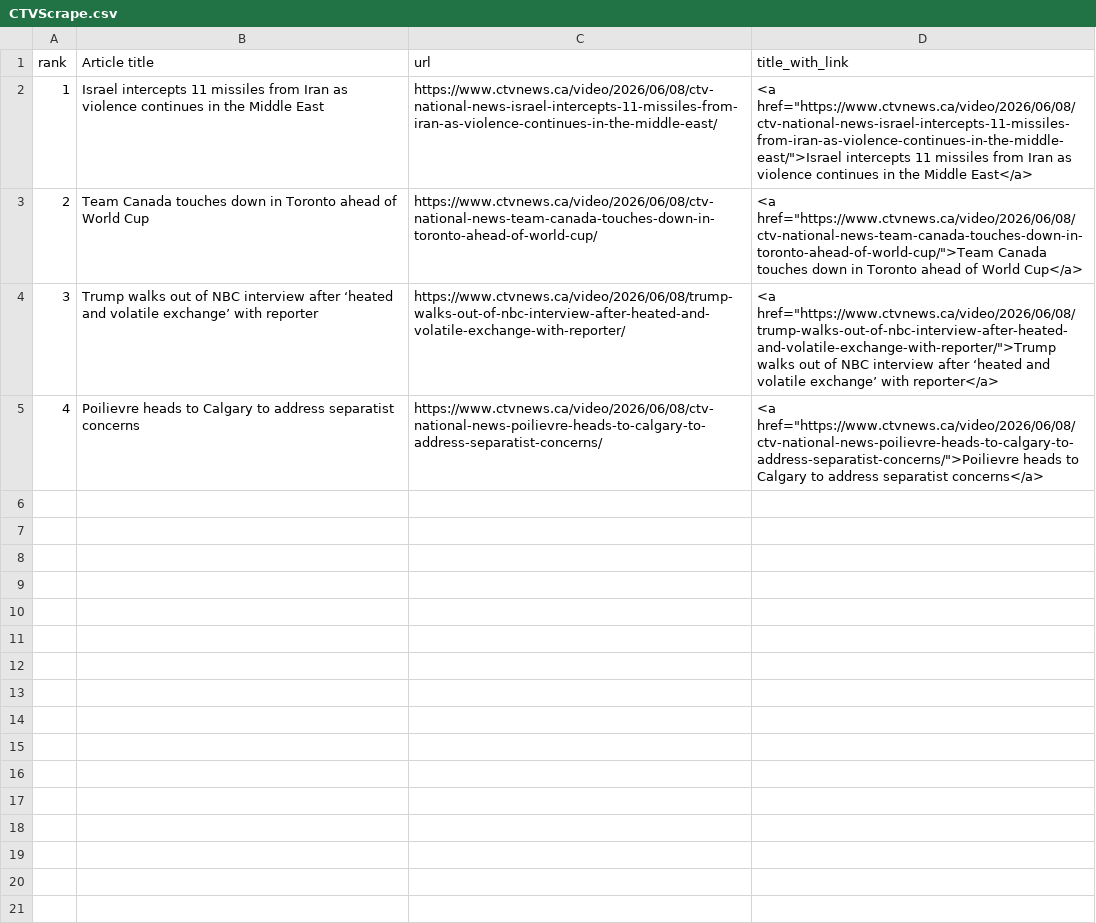
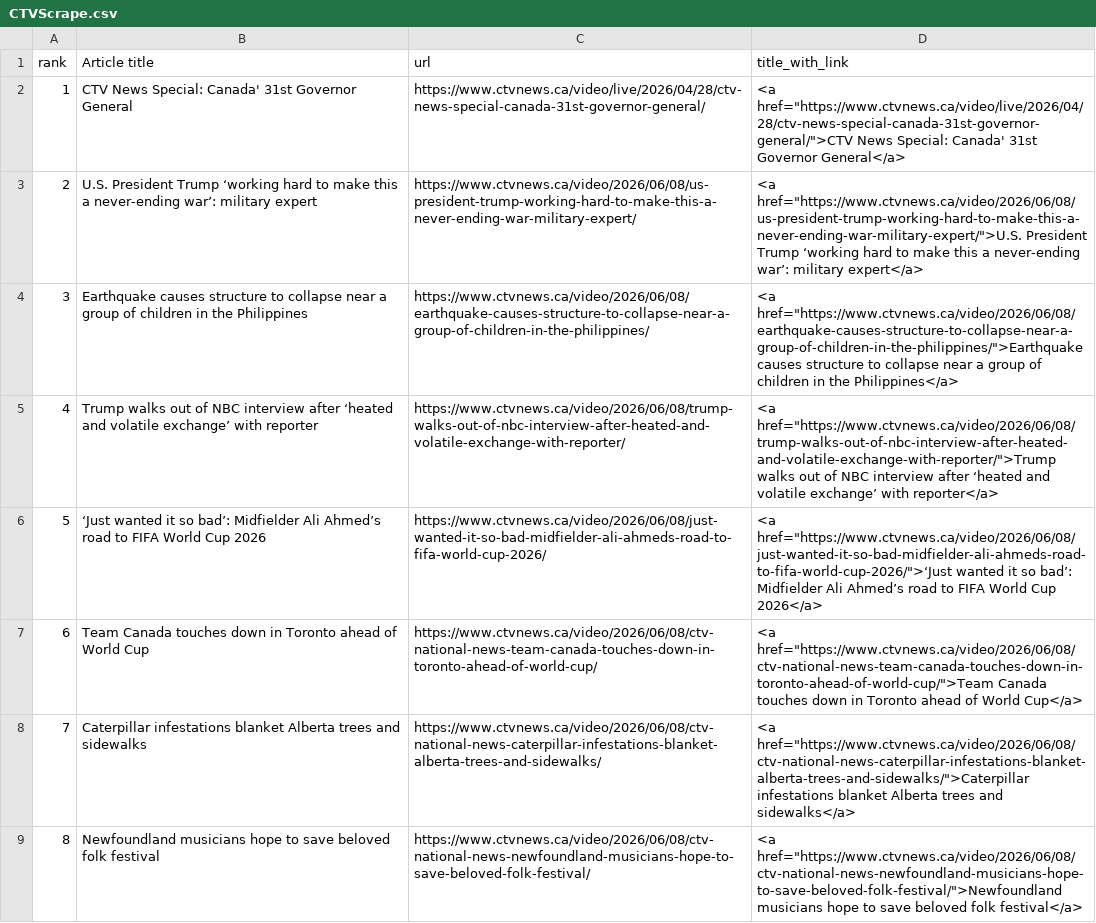
Before and after one commit to caoramckenna/canada-news-trending-stories, a CSV file: CTVScrape.csv, drawn as a sheet.

```diff
--- a/CTVScrape.csv
+++ b/CTVScrape.csv
@@ -1,5 +1,9 @@
 rank,Article title,url,title_with_link
-1,Israel intercepts 11 missiles from Iran as violence continues in the Middle East,https://www.ctvnews.ca/video/2026/06/08/ctv-national-news-israel-intercepts-11-missiles-from-iran-as-violence-continues-in-the-middle-east/,"<a href=""https://www.ctvnews.ca/video/2026/06/08/ctv-national-news-israel-intercepts-11-missiles-from-iran-as-violence-continues-in-the-middle-east/"">Israel intercepts 11 missiles from Iran as violence continues in the Middle East</a>"
-2,Team Canada touches down in Toronto ahead of World Cup,https://www.ctvnews.ca/video/2026/06/08/ctv-national-news-team-canada-touches-down-in-toronto-ahead-of-world-cup/,"<a href=""https://www.ctvnews.ca/video/2026/06/08/ctv-national-news-team-canada-touches-down-in-toronto-ahead-of-world-cup/"">Team Canada touches down in Toronto ahead of World Cup</a>"
-3,Trump walks out of NBC interview after ‘heated and volatile exchange’ with reporter,https://www.ctvnews.ca/video/2026/06/08/trump-walks-out-of-nbc-interview-after-heated-and-volatile-exchange-with-reporter/,"<a href=""https://www.ctvnews.ca/video/2026/06/08/trump-walks-out-of-nbc-interview-after-heated-and-volatile-exchange-with-reporter/"">Trump walks out of NBC interview after ‘heated and volatile exchange’ with reporter</a>"
-4,Poilievre heads to Calgary to address separatist concerns,https://www.ctvnews.ca/video/2026/06/08/ctv-national-news-poilievre-heads-to-calgary-to-address-separatist-concerns/,"<a href=""https://www.ctvnews.ca/video/2026/06/08/ctv-national-news-poilievre-heads-to-calgary-to-address-separatist-concerns/"">Poilievre heads to Calgary to address separatist concerns</a>"
+1,CTV News Special: Canada' 31st Governor General,https://www.ctvnews.ca/video/live/2026/04/28/ctv-news-special-canada-31st-governor-general/,"<a href=""https://www.ctvnews.ca/video/live/2026/04/28/ctv-news-special-canada-31st-governor-general/"">CTV News Special: Canada' 31st Governor General</a>"
+2,U.S. President Trump ‘working hard to make this a never-ending war’: military expert,https://www.ctvnews.ca/video/2026/06/08/us-president-trump-working-hard-to-make-this-a-never-ending-war-military-expert/,"<a href=""https://www.ctvnews.ca/video/2026/06/08/us-president-trump-working-hard-to-make-this-a-never-ending-war-military-expert/"">U.S. President Trump ‘working hard to make this a never-ending war’: military expert</a>"
+3,Earthquake causes structure to collapse near a group of children in the Philippines,https://www.ctvnews.ca/video/2026/06/08/earthquake-causes-structure-to-collapse-near-a-group-of-children-in-the-philippines/,"<a href=""https://www.ctvnews.ca/video/2026/06/08/earthquake-causes-structure-to-collapse-near-a-group-of-children-in-the-philippines/"">Earthquake causes structure to collapse near a group of children in the Philippines</a>"
+4,Trump walks out of NBC interview after ‘heated and volatile exchange’ with reporter,https://www.ctvnews.ca/video/2026/06/08/trump-walks-out-of-nbc-interview-after-heated-and-volatile-exchange-with-reporter/,"<a href=""https://www.ctvnews.ca/video/2026/06/08/trump-walks-out-of-nbc-interview-after-heated-and-volatile-exchange-with-reporter/"">Trump walks out of NBC interview after ‘heated and volatile exchange’ with reporter</a>"
+5,‘Just wanted it so bad’: Midfielder Ali Ahmed’s road to FIFA World Cup 2026,https://www.ctvnews.ca/video/2026/06/08/just-wanted-it-so-bad-midfielder-ali-ahmeds-road-to-fifa-world-cup-2026/,"<a href=""https://www.ctvnews.ca/video/2026/06/08/just-wanted-it-so-bad-midfielder-ali-ahmeds-road-to-fifa-world-cup-2026/"">‘Just wanted it so bad’: Midfielder Ali Ahmed’s road to FIFA World Cup 2026</a>"
+6,Team Canada touches down in Toronto ahead of World Cup,https://www.ctvnews.ca/video/2026/06/08/ctv-national-news-team-canada-touches-down-in-toronto-ahead-of-world-cup/,"<a href=""https://www.ctvnews.ca/video/2026/06/08/ctv-national-news-team-canada-touches-down-in-toronto-ahead-of-world-cup/"">Team Canada touches down in Toronto ahead of World Cup</a>"
+7,Caterpillar infestations blanket Alberta trees and sidewalks,https://www.ctvnews.ca/video/2026/06/08/ctv-national-news-caterpillar-infestations-blanket-alberta-trees-and-sidewalks/,"<a href=""https://www.ctvnews.ca/video/2026/06/08/ctv-national-news-caterpillar-infestations-blanket-alberta-trees-and-sidewalks/"">Caterpillar infestations blanket Alberta trees and sidewalks</a>"
+8,Newfoundland musicians hope to save beloved folk festival,https://www.ctvnews.ca/video/2026/06/08/ctv-national-news-newfoundland-musicians-hope-to-save-beloved-folk-festival/,"<a href=""https://www.ctvnews.ca/video/2026/06/08/ctv-national-news-newfoundland-musicians-hope-to-save-beloved-folk-festival/"">Newfoundland musicians hope to save beloved folk festival</a>"
```
Also changed, not shown: GlobeAndMailScrape.csv, NationalPostScrape.csv, 4 other files.
